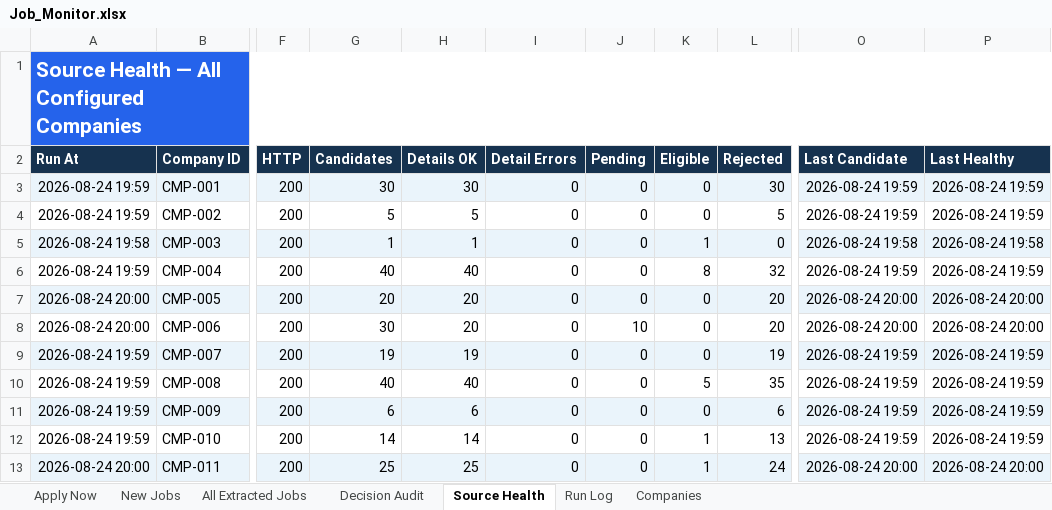
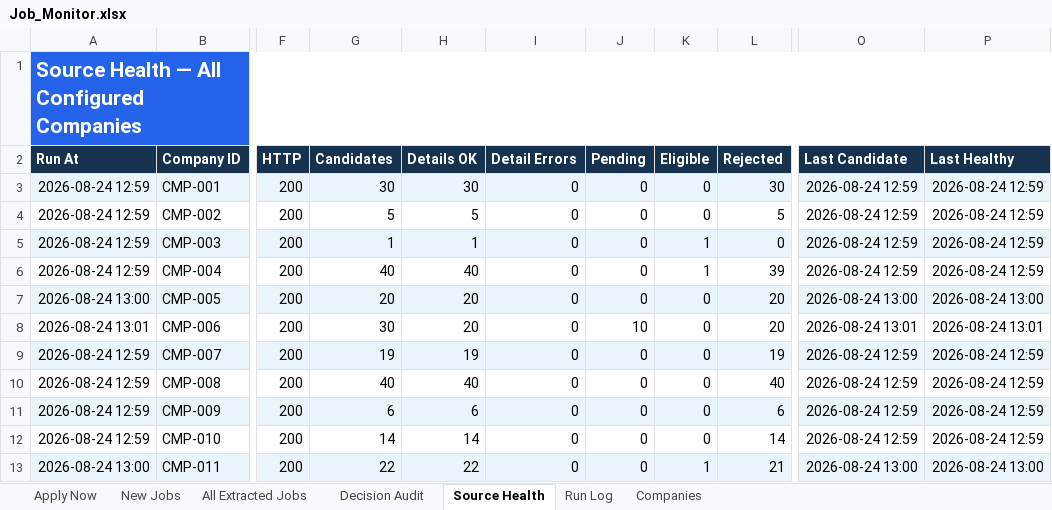
Before and after one commit to taran-dev4u/career-job-monitor, an Excel workbook: outputs/job-monitor/Job_Monitor.xlsx, sheet Source Health, drawn as a sheet; only a part is shown, gaps mark what is left out; values as stored, in another font and other column widths than the file's, no borders; table styles not drawn; the diff covers the shown part only; the diff names each change by its address in the sheet, - before the commit and + after, or states it on an @@ line.

```diff
--- a/outputs/job-monitor/Job_Monitor.xlsx (sheet Source Health)
+++ b/outputs/job-monitor/Job_Monitor.xlsx (sheet Source Health)
-A3:A4 (Run At): 2026-08-24 19:59
+A3:A4 (Run At): 2026-08-24 12:59
-O3:O4 (Last Candidate): 2026-08-24 19:59
+O3:O4 (Last Candidate): 2026-08-24 12:59
-P3:P4 (Last Healthy): 2026-08-24 19:59
+P3:P4 (Last Healthy): 2026-08-24 12:59
-A5 (Run At): 2026-08-24 19:58
+A5 (Run At): 2026-08-24 12:59
-O5 (Last Candidate): 2026-08-24 19:58
+O5 (Last Candidate): 2026-08-24 12:59
-P5 (Last Healthy): 2026-08-24 19:58
+P5 (Last Healthy): 2026-08-24 12:59
-A6 (Run At): 2026-08-24 19:59
+A6 (Run At): 2026-08-24 12:59
-K6 (Eligible): 8
+K6 (Eligible): 1
-L6 (Rejected): 32
+L6 (Rejected): 39
-O6 (Last Candidate): 2026-08-24 19:59
+O6 (Last Candidate): 2026-08-24 12:59
-P6 (Last Healthy): 2026-08-24 19:59
+P6 (Last Healthy): 2026-08-24 12:59
-A7 (Run At): 2026-08-24 20:00
+A7 (Run At): 2026-08-24 13:00
-O7 (Last Candidate): 2026-08-24 20:00
+O7 (Last Candidate): 2026-08-24 13:00
-P7 (Last Healthy): 2026-08-24 20:00
+P7 (Last Healthy): 2026-08-24 13:00
-A8 (Run At): 2026-08-24 20:00
+A8 (Run At): 2026-08-24 13:01
-O8 (Last Candidate): 2026-08-24 20:00
+O8 (Last Candidate): 2026-08-24 13:01
-P8 (Last Healthy): 2026-08-24 20:00
+P8 (Last Healthy): 2026-08-24 13:01
-A9:A12 (Run At): 2026-08-24 19:59
+A9:A12 (Run At): 2026-08-24 12:59
-O9:O12 (Last Candidate): 2026-08-24 19:59
+O9:O12 (Last Candidate): 2026-08-24 12:59
-P9:P12 (Last Healthy): 2026-08-24 19:59
+P9:P12 (Last Healthy): 2026-08-24 12:59
-K10 (Eligible): 5
+K10 (Eligible): 0
-L10 (Rejected): 35
+L10 (Rejected): 40
-K12 (Eligible): 1
+K12 (Eligible): 0
-L12 (Rejected): 13
+L12 (Rejected): 14
-A13 (Run At): 2026-08-24 20:00
+A13 (Run At): 2026-08-24 13:00
-G13 (Candidates): 25
+G13 (Candidates): 22
-H13 (Details OK): 25
+H13 (Details OK): 22
-L13 (Rejected): 24
+L13 (Rejected): 21
-O13 (Last Candidate): 2026-08-24 20:00
+O13 (Last Candidate): 2026-08-24 13:00
-P13 (Last Healthy): 2026-08-24 20:00
+P13 (Last Healthy): 2026-08-24 13:00
```
Also changed, not shown: 33 edited cells and cell formats elsewhere in this sheet, sheet Decision Audit, sheet All Extracted Jobs, sheet Apply Now, sheet Run Log, sheet New Jobs, 3 other files.
